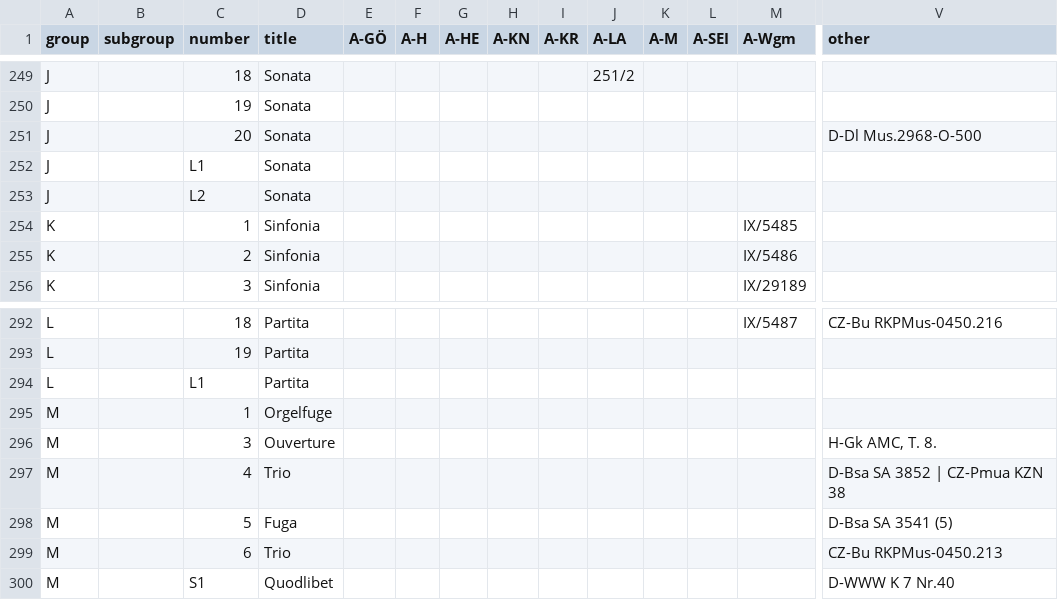
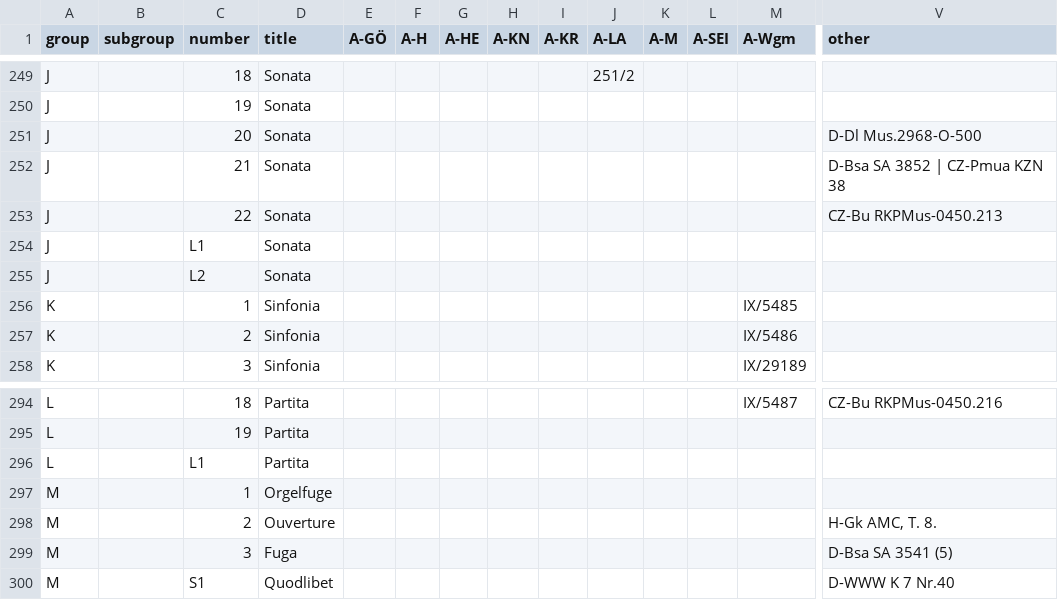
Before and after one commit to edition-esser-skala/tuma-catalogue-of-works, a CSV file: data/catalogue_works.csv, drawn as a sheet; only a part is shown, gaps mark what is left out; removed rows and columns are numbered as before the commit, all else as after; rows hold the shown columns only; the diff names each change by its address in the sheet, - before the commit and + after, or states it on an @@ line.

```diff
--- a/data/catalogue_works.csv
+++ b/data/catalogue_works.csv
+row 252: J |  | 21 | Sonata |  |  |  |  |  |  |  |  |  | D-Bsa SA 3852 | CZ-Pmua KZN 38
+row 253: J |  | 22 | Sonata |  |  |  |  |  |  |  |  |  | CZ-Bu RKPMus-0450.213
-C298 (number): 3
+C298 (number): 2
-row 297: M |  | 4 | Trio |  |  |  |  |  |  |  |  |  | D-Bsa SA 3852 | CZ-Pmua KZN 38
-C299 (number): 5
+C299 (number): 3
-row 299: M |  | 6 | Trio |  |  |  |  |  |  |  |  |  | CZ-Bu RKPMus-0450.213
```
Also changed, not shown: 7 other files.
